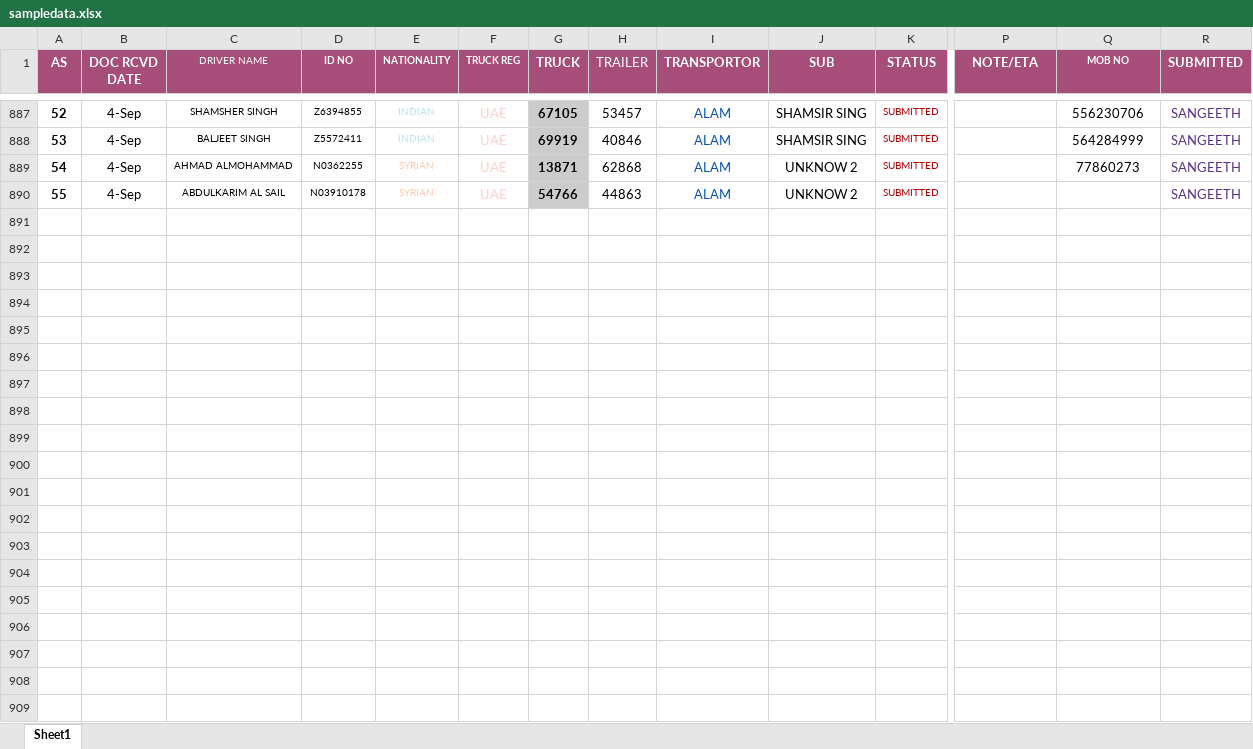
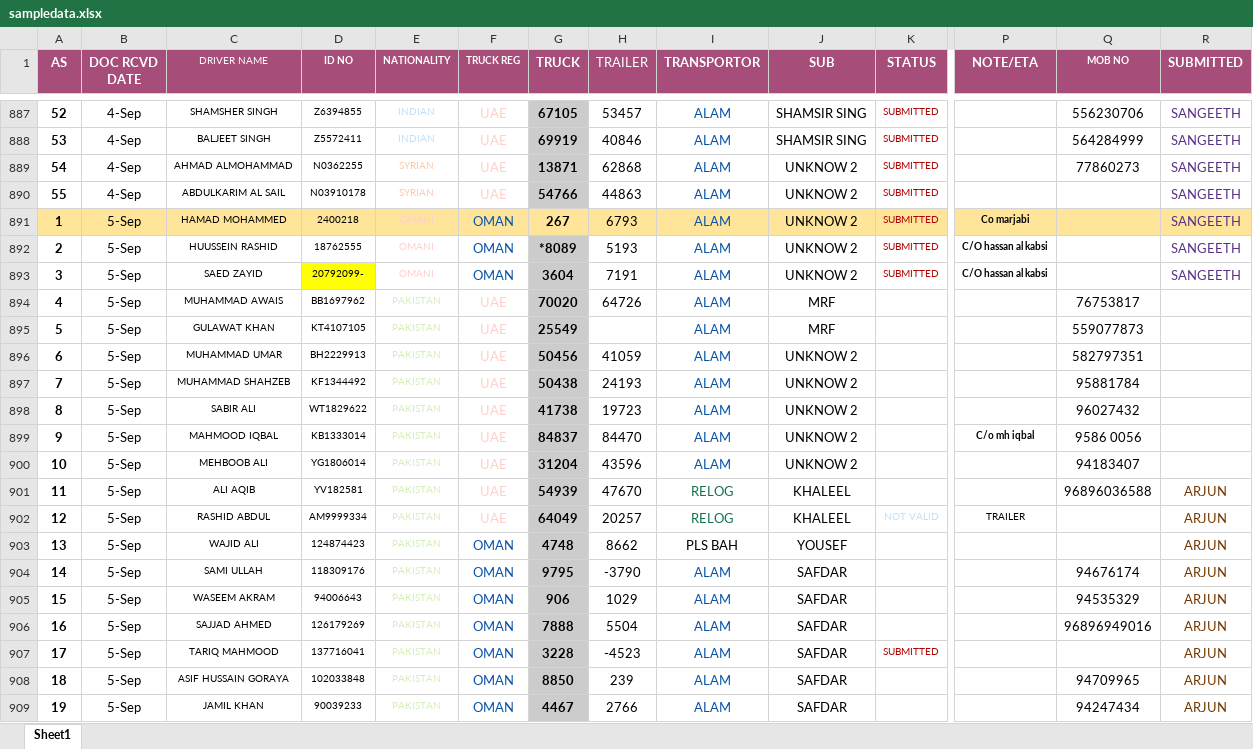
Before and after one commit to connectharundas/global-pacific-truck-search, an Excel workbook: data/sampledata.xlsx, sheet Sheet1, drawn as a sheet; only a part is shown, gaps mark what is left out; values as stored, in another font and other column widths than the file's, no borders; rows hold the shown columns only; the diff covers the shown part only; the diff names each change by its address in the sheet, - before the commit and + after, or states it on an @@ line.

Commit message:
06 8pm sena

```diff
--- a/data/sampledata.xlsx (sheet Sheet1)
+++ b/data/sampledata.xlsx (sheet Sheet1)
+row 891: 1 | 5-Sep | HAMAD MOHAMMED | 2400218 | OMANI | OMAN | 267 | 6793 | ALAM | UNKNOW 2 | SUBMITTED | Co marjabi |  | SANGEETH
+row 892: 2 | 5-Sep | HUUSSEIN RASHID | 18762555 | OMANI | OMAN | *8089 | 5193 | ALAM | UNKNOW 2 | SUBMITTED | C/O hassan al kabsi |  | SANGEETH
+row 893: 3 | 5-Sep | SAED ZAYID | 20792099- | OMANI | OMAN | 3604 | 7191 | ALAM | UNKNOW 2 | SUBMITTED | C/O hassan al kabsi |  | SANGEETH
+row 894: 4 | 5-Sep | MUHAMMAD AWAIS | BB1697962 | PAKISTAN | UAE | 70020 | 64726 | ALAM | MRF |  |  | 76753817
+row 895: 5 | 5-Sep | GULAWAT KHAN | KT4107105 | PAKISTAN | UAE | 25549 |  | ALAM | MRF |  |  | 559077873
+row 896: 6 | 5-Sep | MUHAMMAD UMAR | BH2229913 | PAKISTAN | UAE | 50456 | 41059 | ALAM | UNKNOW 2 |  |  | 582797351
+row 897: 7 | 5-Sep | MUHAMMAD SHAHZEB | KF1344492 | PAKISTAN | UAE | 50438 | 24193 | ALAM | UNKNOW 2 |  |  | 95881784
+row 898: 8 | 5-Sep | SABIR ALI | WT1829622 | PAKISTAN | UAE | 41738 | 19723 | ALAM | UNKNOW 2 |  |  | 96027432
+row 899: 9 | 5-Sep | MAHMOOD IQBAL | KB1333014 | PAKISTAN | UAE | 84837 | 84470 | ALAM | UNKNOW 2 |  | C/o mh iqbal | 9586 0056
+row 900: 10 | 5-Sep | MEHBOOB ALI | YG1806014 | PAKISTAN | UAE | 31204 | 43596 | ALAM | UNKNOW 2 |  |  | 94183407
+row 901: 11 | 5-Sep | ALI AQIB | YV182581 | PAKISTAN | UAE | 54939 | 47670 | RELOG | KHALEEL |  |  | 96896036588 | ARJUN
+row 902: 12 | 5-Sep | RASHID ABDUL | AM9999334 | PAKISTAN | UAE | 64049 | 20257 | RELOG | KHALEEL | NOT VALID | TRAILER |  | ARJUN
+row 903: 13 | 5-Sep | WAJID ALI | 124874423 | PAKISTAN | OMAN | 4748 | 8662 | PLS BAH | YOUSEF |  |  |  | ARJUN
+row 904: 14 | 5-Sep | SAMI ULLAH | 118309176 | PAKISTAN | OMAN | 9795 | -3790 | ALAM | SAFDAR |  |  | 94676174 | ARJUN
+row 905: 15 | 5-Sep | WASEEM AKRAM | 94006643 | PAKISTAN | OMAN | 906 | 1029 | ALAM | SAFDAR |  |  | 94535329 | ARJUN
+row 906: 16 | 5-Sep | SAJJAD AHMED | 126179269 | PAKISTAN | OMAN | 7888 | 5504 | ALAM | SAFDAR |  |  | 96896949016 | ARJUN
+row 907: 17 | 5-Sep | TARIQ MAHMOOD | 137716041 | PAKISTAN | OMAN | 3228 | -4523 | ALAM | SAFDAR | SUBMITTED |  |  | ARJUN
+row 908: 18 | 5-Sep | ASIF HUSSAIN GORAYA | 102033848 | PAKISTAN | OMAN | 8850 | 239 | ALAM | SAFDAR |  |  | 94709965 | ARJUN
+row 909: 19 | 5-Sep | JAMIL KHAN | 90039233 | PAKISTAN | OMAN | 4467 | 2766 | ALAM | SAFDAR |  |  | 94247434 | ARJUN
```
Also changed, not shown: 41 added rows, 7 edited cells and cell formats elsewhere in this sheet.
